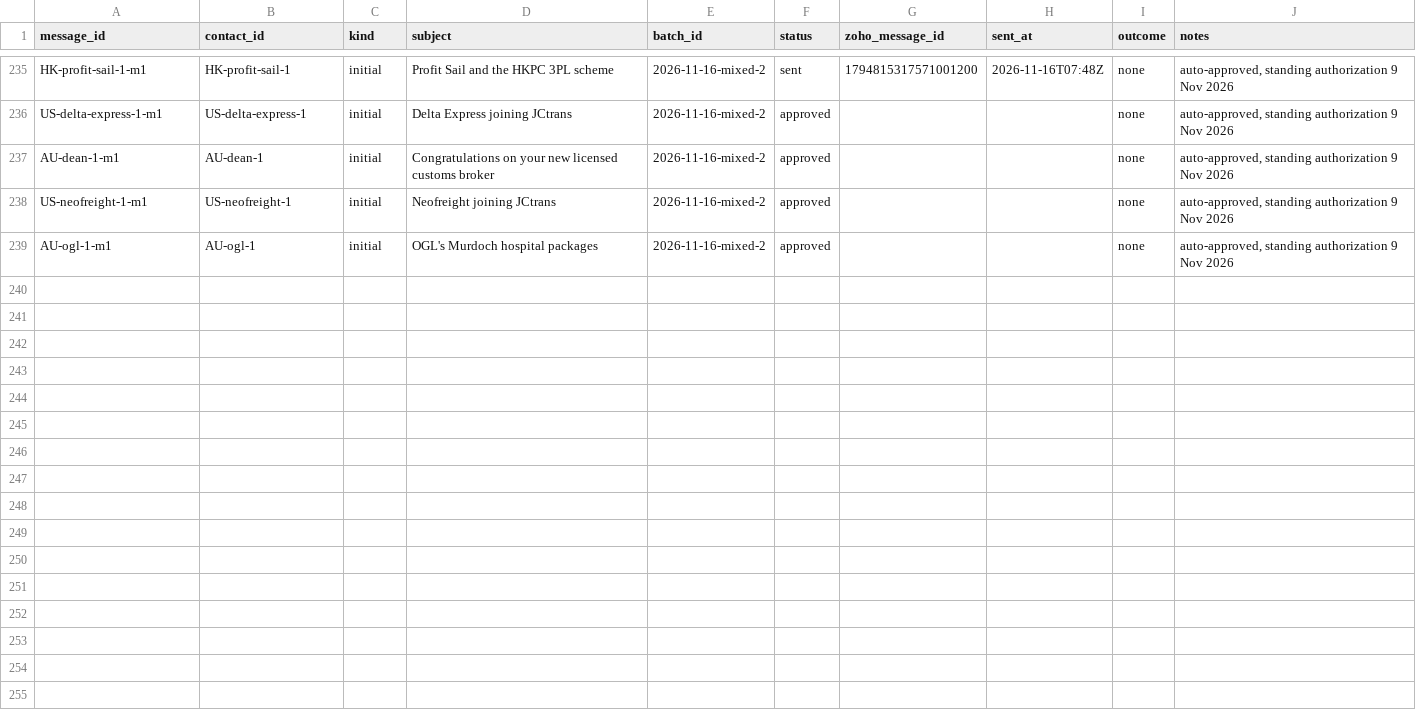
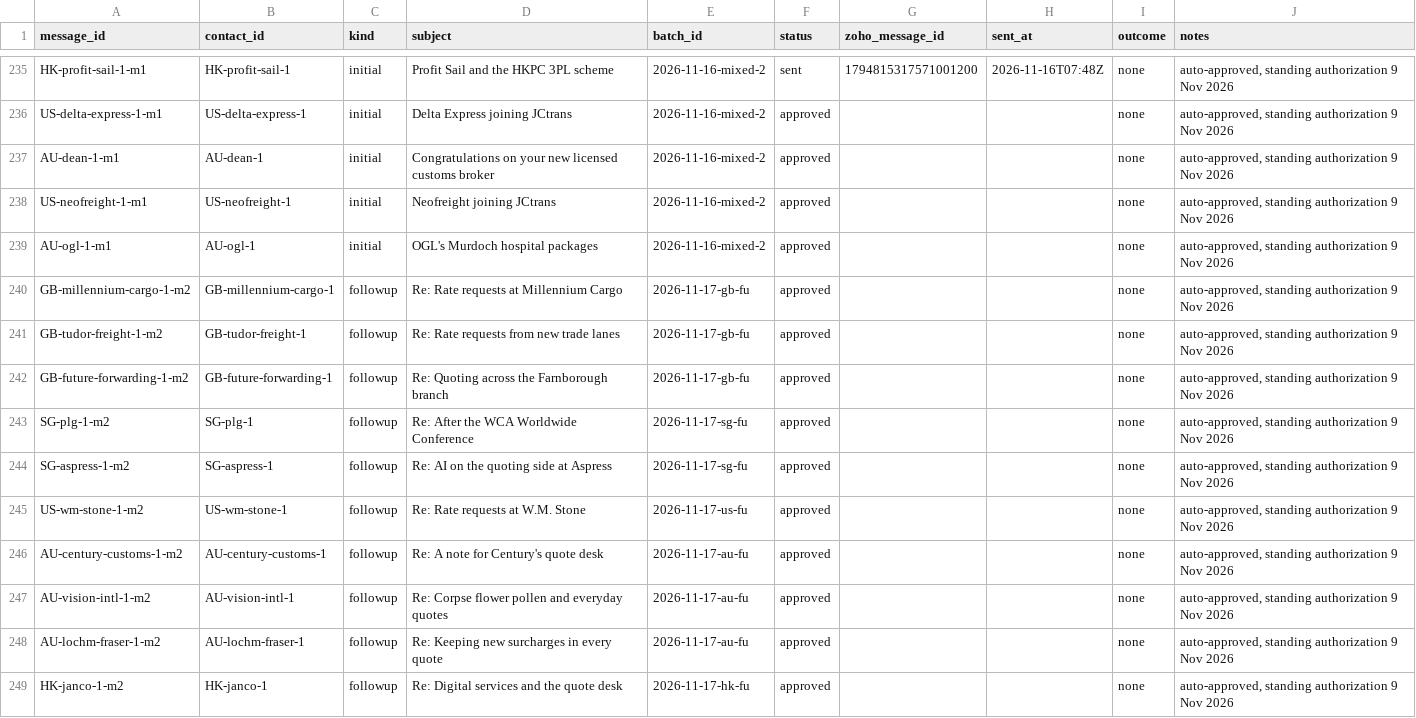
Before and after one commit to ratifplus/tiph-outreach, a CSV file: data/messages.csv, drawn as a sheet; only a part is shown, gaps mark what is left out; the diff names each change by its address in the sheet, - before the commit and + after, or states it on an @@ line.

```diff
--- a/data/messages.csv
+++ b/data/messages.csv
+row 240: GB-millennium-cargo-1-m2 | GB-millennium-cargo-1 | followup | Re: Rate requests at Millennium Cargo | 2026-11-17-gb-fu | approved |  |  | none | auto-approved, standing authorization 9 Nov 2026
+row 241: GB-tudor-freight-1-m2 | GB-tudor-freight-1 | followup | Re: Rate requests from new trade lanes | 2026-11-17-gb-fu | approved |  |  | none | auto-approved, standing authorization 9 Nov 2026
+row 242: GB-future-forwarding-1-m2 | GB-future-forwarding-1 | followup | Re: Quoting across the Farnborough branch | 2026-11-17-gb-fu | approved |  |  | none | auto-approved, standing authorization 9 Nov 2026
+row 243: SG-plg-1-m2 | SG-plg-1 | followup | Re: After the WCA Worldwide Conference | 2026-11-17-sg-fu | approved |  |  | none | auto-approved, standing authorization 9 Nov 2026
+row 244: SG-aspress-1-m2 | SG-aspress-1 | followup | Re: AI on the quoting side at Aspress | 2026-11-17-sg-fu | approved |  |  | none | auto-approved, standing authorization 9 Nov 2026
+row 245: US-wm-stone-1-m2 | US-wm-stone-1 | followup | Re: Rate requests at W.M. Stone | 2026-11-17-us-fu | approved |  |  | none | auto-approved, standing authorization 9 Nov 2026
+row 246: AU-century-customs-1-m2 | AU-century-customs-1 | followup | Re: A note for Century's quote desk | 2026-11-17-au-fu | approved |  |  | none | auto-approved, standing authorization 9 Nov 2026
+row 247: AU-vision-intl-1-m2 | AU-vision-intl-1 | followup | Re: Corpse flower pollen and everyday quotes | 2026-11-17-au-fu | approved |  |  | none | auto-approved, standing authorization 9 Nov 2026
+row 248: AU-lochm-fraser-1-m2 | AU-lochm-fraser-1 | followup | Re: Keeping new surcharges in every quote | 2026-11-17-au-fu | approved |  |  | none | auto-approved, standing authorization 9 Nov 2026
+row 249: HK-janco-1-m2 | HK-janco-1 | followup | Re: Digital services and the quote desk | 2026-11-17-hk-fu | approved |  |  | none | auto-approved, standing authorization 9 Nov 2026
```
Also changed, not shown: 11 other files.
